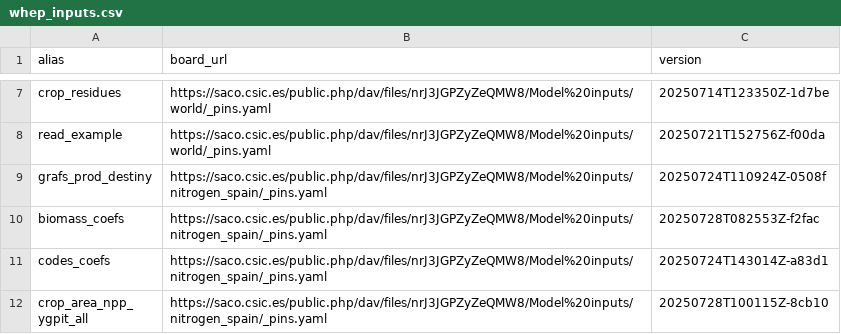
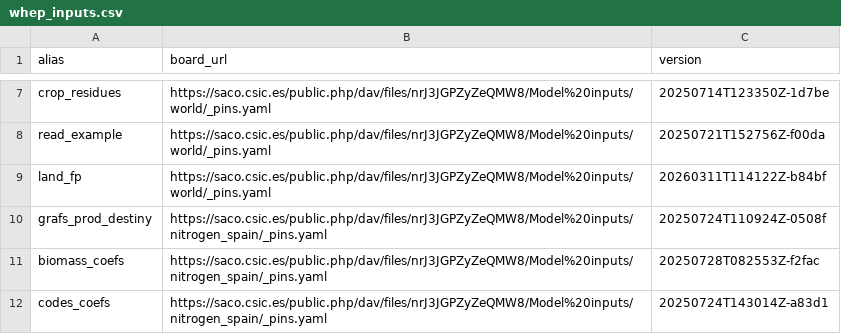
Before and after one commit to eduaguilera/whep, a CSV file: inst/extdata/whep_inputs.csv, drawn as a sheet; only a part is shown, gaps mark what is left out; the shorter side is filled out with more unchanged rows; the diff names each change by its address in the sheet, - before the commit and + after, or states it on an @@ line.

Commit message:
Read local production landuse from remote dataset

```diff
--- a/inst/extdata/whep_inputs.csv
+++ b/inst/extdata/whep_inputs.csv
+row 9: land_fp | https://saco.csic.es/public.php/dav/files/nrJ3JGPZyZeQMW8/Model%20inputs/world/_pins.yaml | 20260311T114122Z-b84bf
```
Also changed, not shown: 8 other files.
